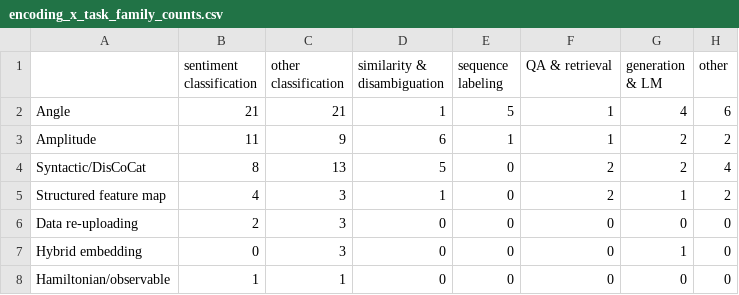
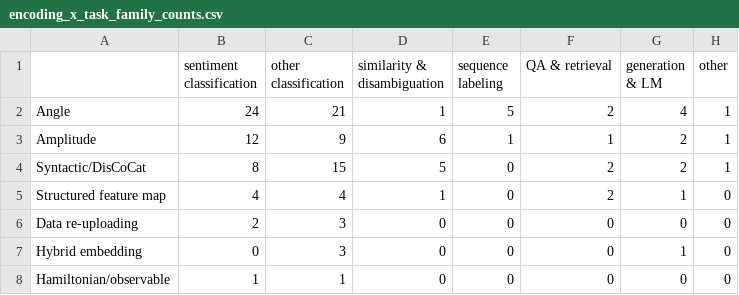
Before and after one commit to LukaszG92/SistematicLiteratureReview, a CSV file: data/review_analysis/encoding_x_task_family_counts.csv, drawn as a sheet.

```diff
--- a/data/review_analysis/encoding_x_task_family_counts.csv
+++ b/data/review_analysis/encoding_x_task_family_counts.csv
@@ -1,6 +1,6 @@
 ,sentiment classification,other classification,similarity & disambiguation,sequence labeling,QA & retrieval,generation & LM,other
-Angle,21,21,1,5,1,4,6
-Amplitude,11,9,6,1,1,2,2
-Syntactic/DisCoCat,8,13,5,0,2,2,4
-Structured feature map,4,3,1,0,2,1,2
+Angle,24,21,1,5,2,4,1
+Amplitude,12,9,6,1,1,2,1
+Syntactic/DisCoCat,8,15,5,0,2,2,1
+Structured feature map,4,4,1,0,2,1,0
 Data re-uploading,2,3,0,0,0,0,0
```
Also changed, not shown: data/p4_final_corpus_analyzed.csv, data/review_analysis/task_family_counts.csv, 24 other files.
